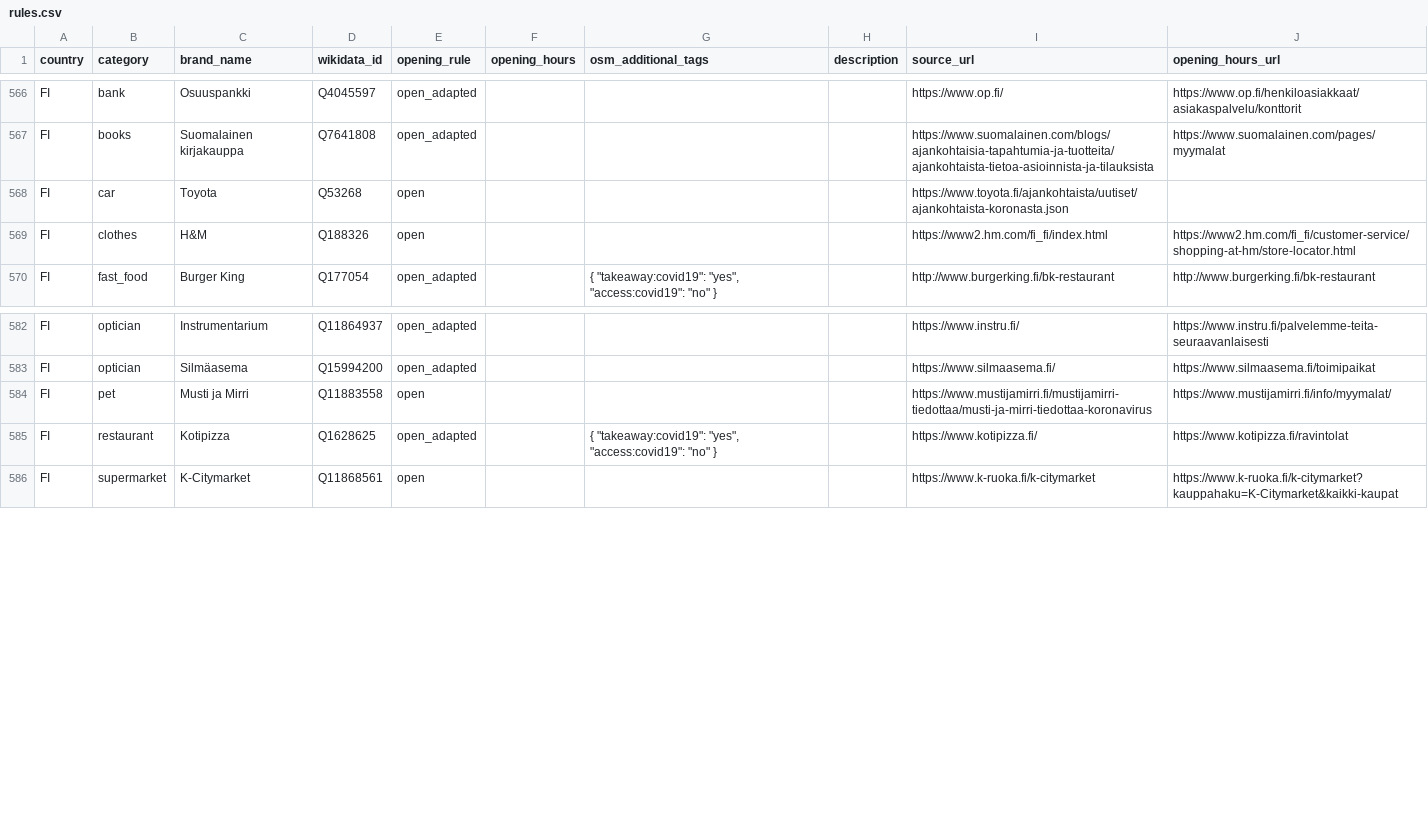
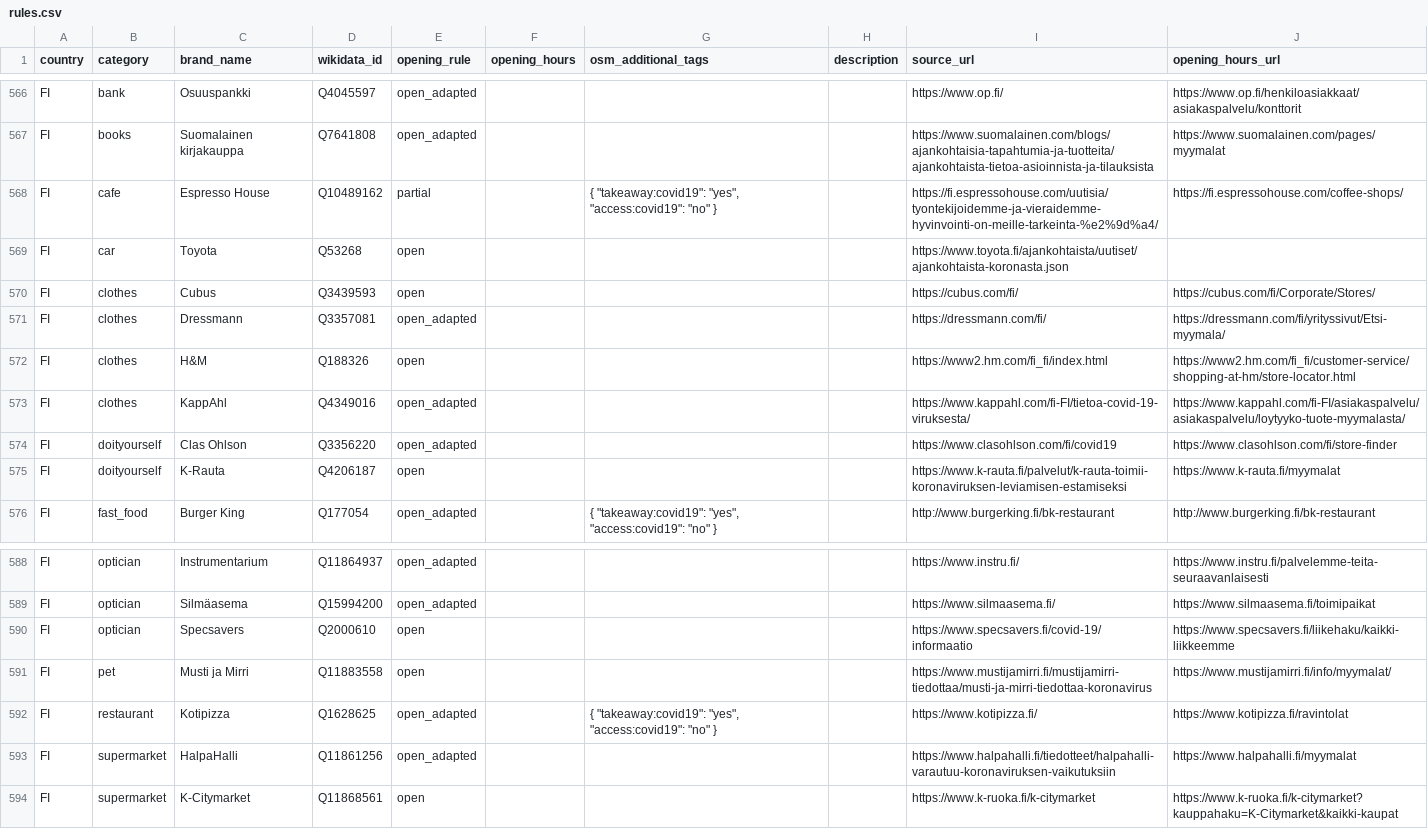
Before and after one commit to caresteouvert/Covid_enseignes, a CSV file: rules.csv, drawn as a sheet; only a part is shown, gaps mark what is left out; the diff names each change by its address in the sheet, - before the commit and + after, or states it on an @@ line.

Commit message:
[Brand] FI rules #132 #133 #134 #135 #136 #137 #138 #139

```diff
--- a/rules.csv
+++ b/rules.csv
+row 568: FI | cafe | Espresso House | Q10489162 | partial |  | { "takeaway:covid19": "yes", "access:covid19": "no" } |  | https://fi.espressohouse.com/uutisia/tyontekijoidemme-ja-vieraidemme-hyvinvointi-on-meille-tarkeinta-%e2%9d%a4/ | https://fi.espressohouse.com/coffee-shops/
+row 570: FI | clothes | Cubus | Q3439593 | open |  |  |  | https://cubus.com/fi/ | https://cubus.com/fi/Corporate/Stores/
+row 571: FI | clothes | Dressmann | Q3357081 | open_adapted |  |  |  | https://dressmann.com/fi/ | https://dressmann.com/fi/yrityssivut/Etsi-myymala/
+row 573: FI | clothes | KappAhl | Q4349016 | open_adapted |  |  |  | https://www.kappahl.com/fi-FI/tietoa-covid-19-viruksesta/ | https://www.kappahl.com/fi-FI/asiakaspalvelu/asiakaspalvelu/loytyyko-tuote-myymalasta/
+row 574: FI | doityourself | Clas Ohlson | Q3356220 | open_adapted |  |  |  | https://www.clasohlson.com/fi/covid19 | https://www.clasohlson.com/fi/store-finder
+row 575: FI | doityourself | K-Rauta | Q4206187 | open |  |  |  | https://www.k-rauta.fi/palvelut/k-rauta-toimii-koronaviruksen-leviamisen-estamiseksi | https://www.k-rauta.fi/myymalat
+row 590: FI | optician | Specsavers | Q2000610 | open |  |  |  | https://www.specsavers.fi/covid-19/informaatio | https://www.specsavers.fi/liikehaku/kaikki-liikkeemme
+row 593: FI | supermarket | HalpaHalli | Q11861256 | open_adapted |  |  |  | https://www.halpahalli.fi/tiedotteet/halpahalli-varautuu-koronaviruksen-vaikutuksiin | https://www.halpahalli.fi/myymalat
```
